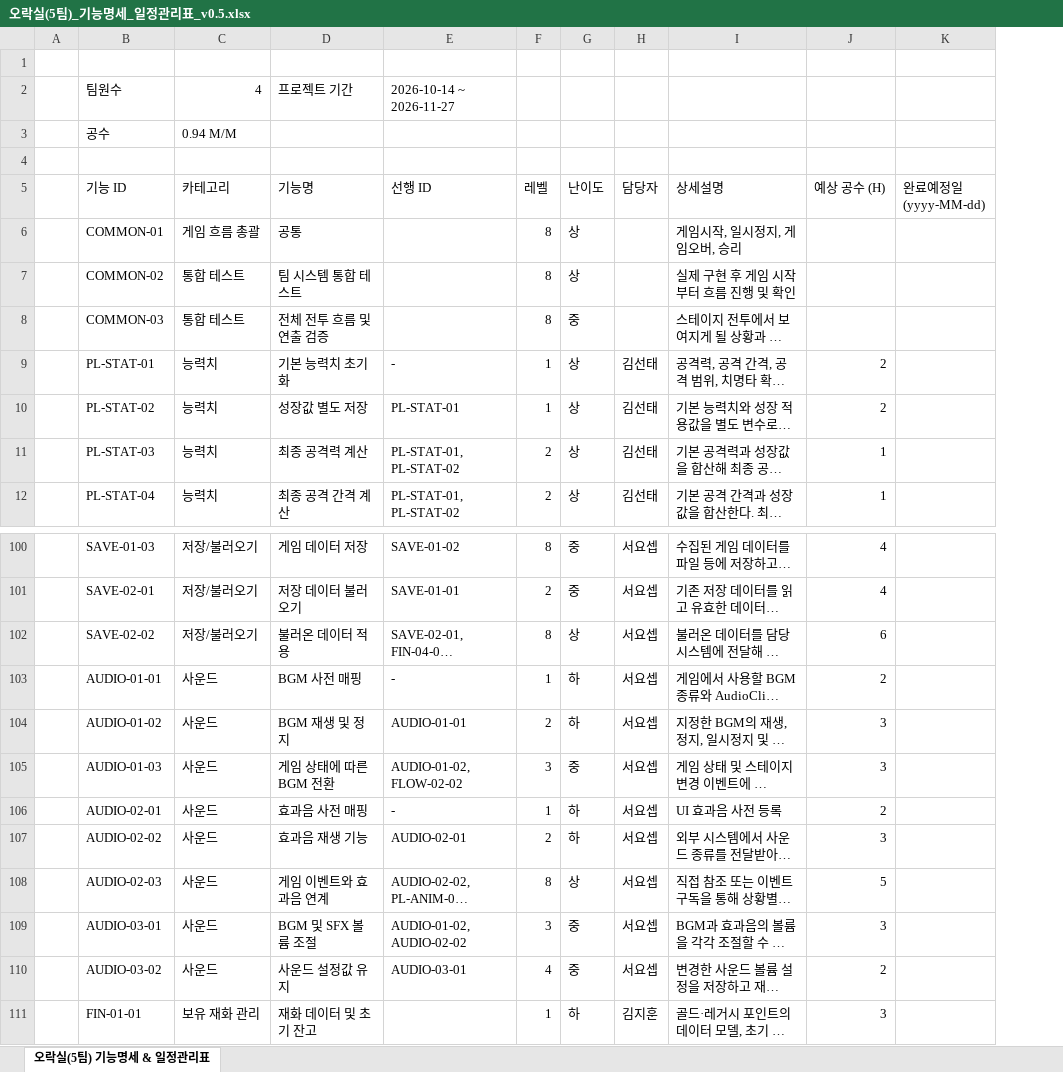
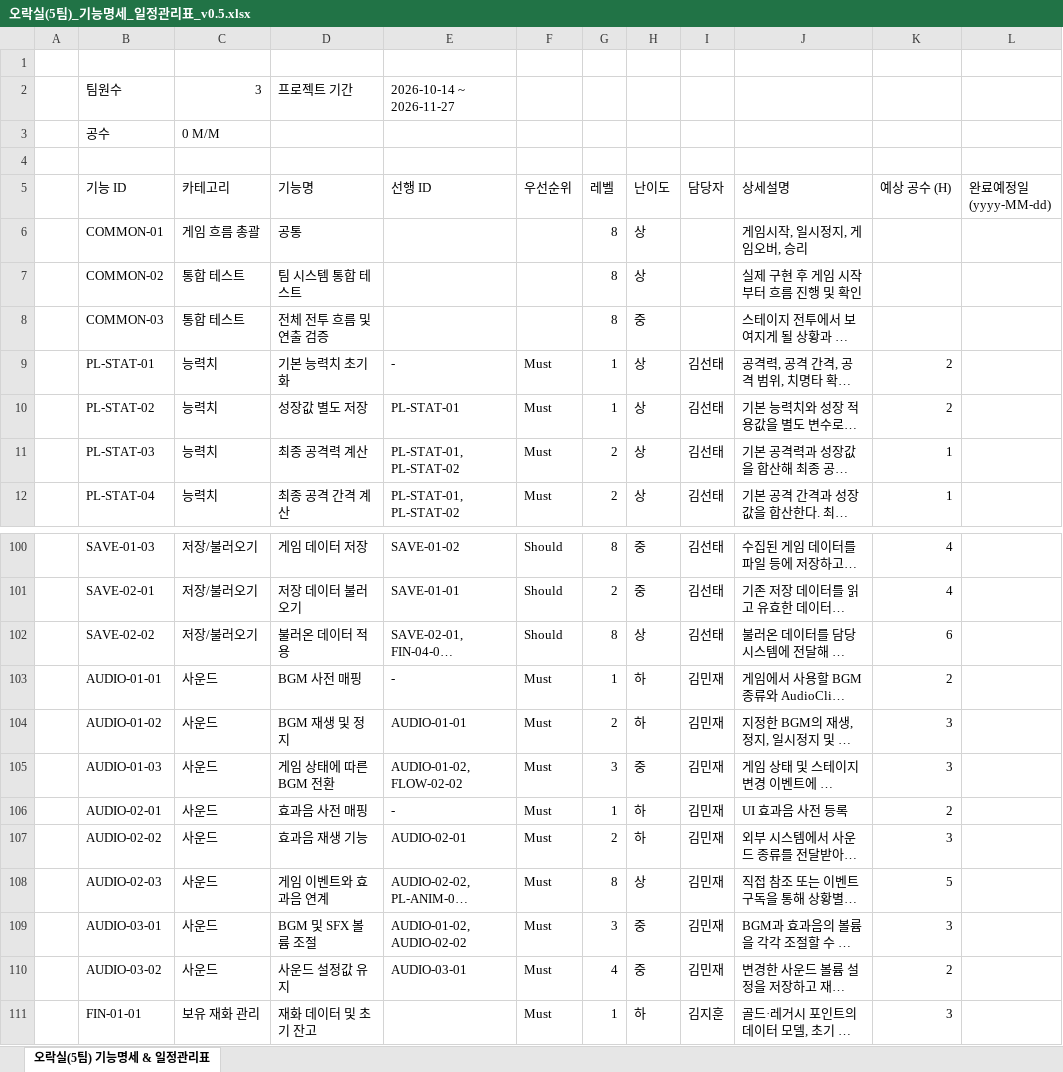
Before and after one commit to KST-KR/BillsMustBePaid, an Excel workbook: Docs/오락실(5팀)_기능명세_일정관리표_v0.5.xlsx, sheet 오락실(5팀) 기능명세 & 일정관리표, drawn as a sheet; only a part is shown, gaps mark what is left out; long unchanged cells end in …; values as stored, in another font and other column widths than the file's, no cell formats; table styles not drawn; addresses are those after the commit; the diff covers the shown part only; the diff names each change by its address in the sheet, - before the commit and + after, or states it on an @@ line.

Commit message:
docs: 기능명세 v1.0 업데이트

```diff
--- a/Docs/오락실(5팀)_기능명세_일정관리표_v0.5.xlsx (sheet 오락실(5팀) 기능명세 & 일정관리표)
+++ b/Docs/오락실(5팀)_기능명세_일정관리표_v0.5.xlsx (sheet 오락실(5팀) 기능명세 & 일정관리표)
+column F (우선순위), rows 9-12: all Must; rows 100-111: Should | Should | Should | Must | Must | Must | Must | Must | Must | Must | Must | Must
-C2 (카테고리): 4
+C2 (카테고리): 3
-C3 (카테고리): 0.94 M/M
+C3 (카테고리): 0 M/M
-I100:I102 (담당자): 서요셉
+I100:I102 (담당자): 김선태
-I103:I110 (담당자): 서요셉
+I103:I110 (담당자): 김민재
```
Also changed, not shown: 27 edited cells elsewhere in this sheet, cell formats.
